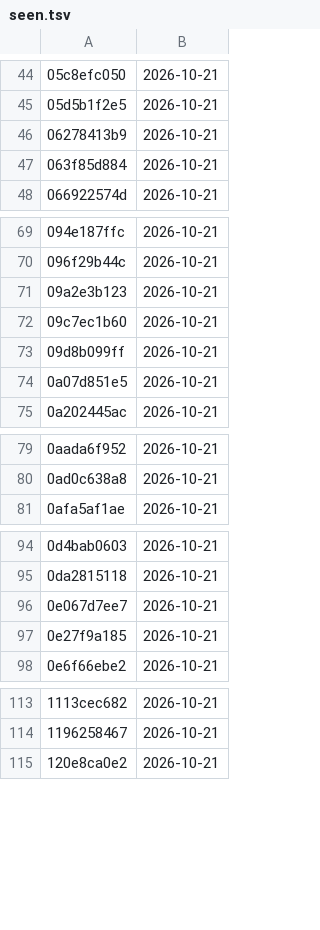
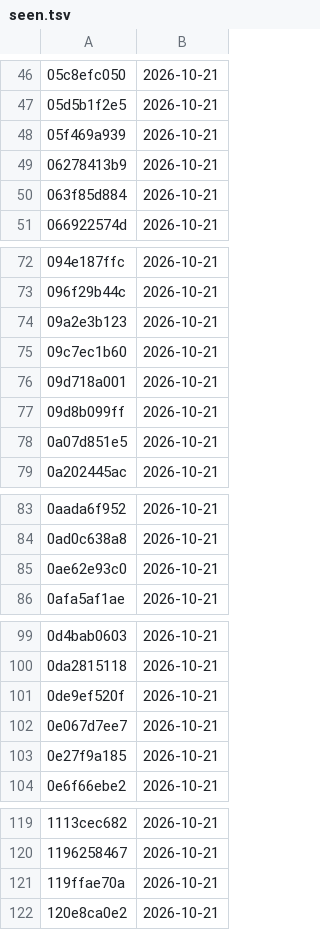
Before and after one commit to HaoPhuc/daily-news, a TSV file: feed/seen.tsv, drawn as a sheet; only a part is shown, gaps mark what is left out; the diff covers the shown part only.

```diff
--- a/feed/seen.tsv
+++ b/feed/seen.tsv
@@ -45,2 +47,3 @@
 05d5b1f2e5	2026-10-21
+05f469a939	2026-10-21
 06278413b9	2026-10-21
@@ -72,2 +75,3 @@
 09c7ec1b60	2026-10-21
+09d718a001	2026-10-21
 09d8b099ff	2026-10-21
@@ -80,2 +84,3 @@
 0ad0c638a8	2026-10-21
+0ae62e93c0	2026-10-21
 0afa5af1ae	2026-10-21
@@ -95,2 +100,3 @@
 0da2815118	2026-10-21
+0de9ef520f	2026-10-21
 0e067d7ee7	2026-10-21
@@ -114,2 +120,3 @@
 1196258467	2026-10-21
+119ffae70a	2026-10-21
 120e8ca0e2	2026-10-21
```
Also changed, not shown: 45 added rows elsewhere in this file, 2 other files.
